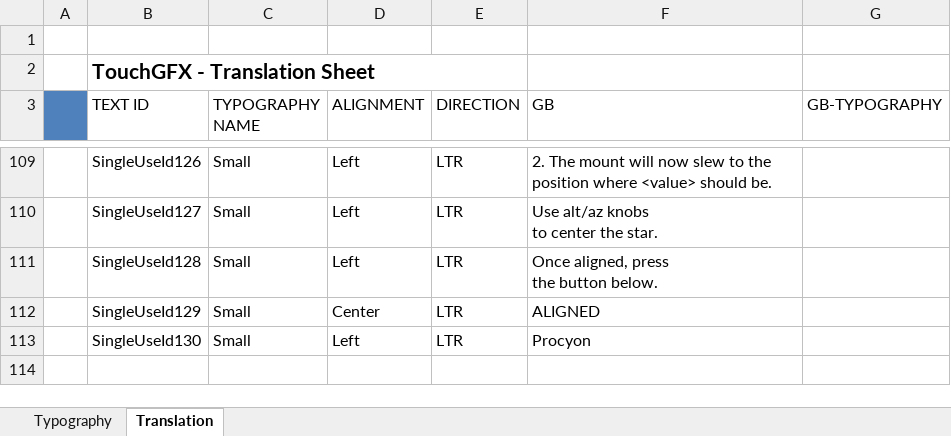
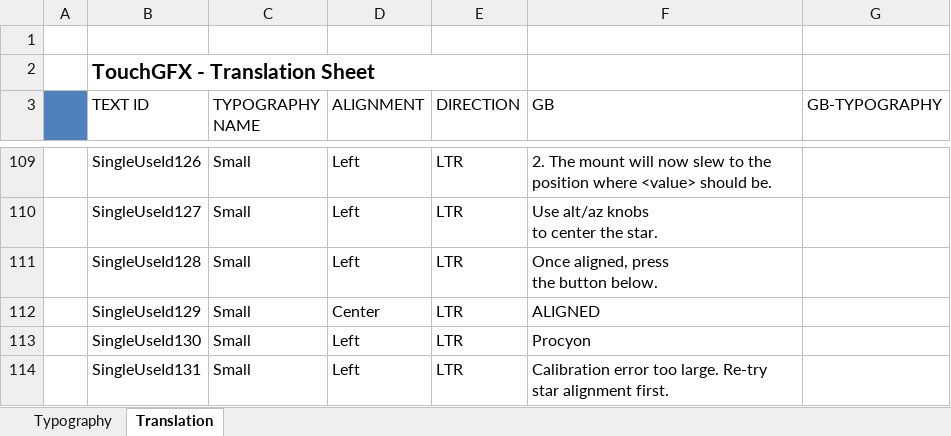
Before and after one commit to caoyuan96421/mbed-gui, an Excel workbook: touchgfx/assets/texts/texts.xlsx, sheet Translation, drawn as a sheet; only a part is shown, gaps mark what is left out; values as stored, in another font and other column widths than the file's, no borders; the diff names each change by its address in the sheet, - before the commit and + after, or states it on an @@ line.

```diff
--- a/touchgfx/assets/texts/texts.xlsx (sheet Translation)
+++ b/touchgfx/assets/texts/texts.xlsx (sheet Translation)
+row 114:  | SingleUseId131 | Small | Left | LTR | Calibration error too large. Re-try star alignment first.
```
Also changed, not shown: 23 other files.
